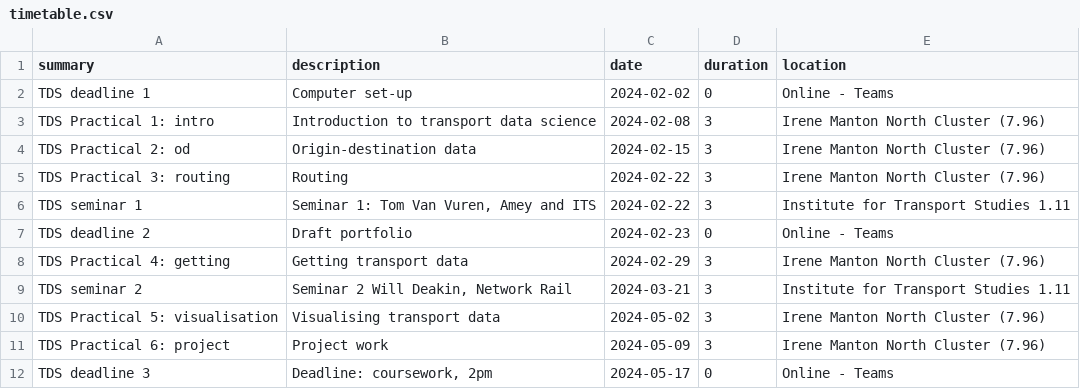
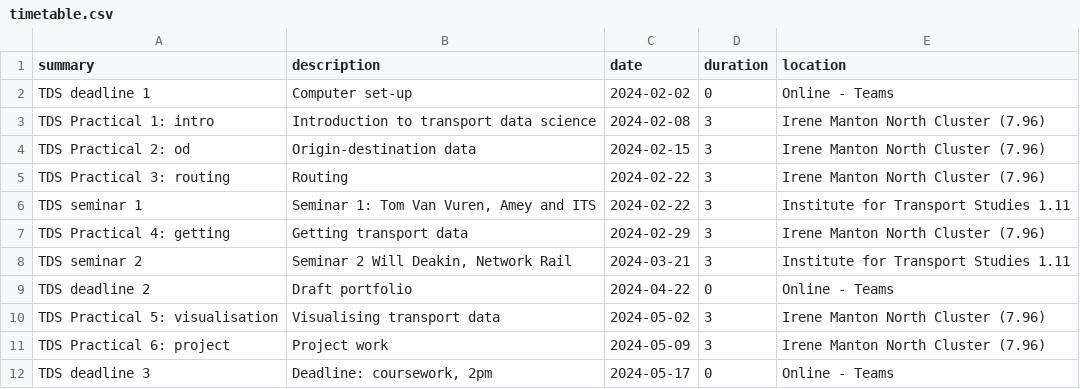
Before and after one commit to ITSLeeds/TDS, a CSV file: timetable.csv, drawn as a sheet.

Commit message:
Update portfolio submission date
cc @mem48

```diff
--- a/timetable.csv
+++ b/timetable.csv
@@ -6,5 +6,5 @@ TDS Practical 3: routing,Routing,2024-02-22,3,Irene Manton North Cluster (7.96)
 TDS seminar 1,"Seminar 1: Tom Van Vuren, Amey and ITS",2024-02-22,3,Institute for Transport Studies 1.11
-TDS deadline 2,Draft portfolio,2024-02-23,0,Online - Teams
 TDS Practical 4: getting,Getting transport data,2024-02-29,3,Irene Manton North Cluster (7.96)
 TDS seminar 2,"Seminar 2 Will Deakin, Network Rail",2024-03-21,3,Institute for Transport Studies 1.11
+TDS deadline 2,Draft portfolio,2024-04-22,0,Online - Teams
 TDS Practical 5: visualisation,Visualising transport data,2024-05-02,3,Irene Manton North Cluster (7.96)
```
Also changed, not shown: 3 other files.
